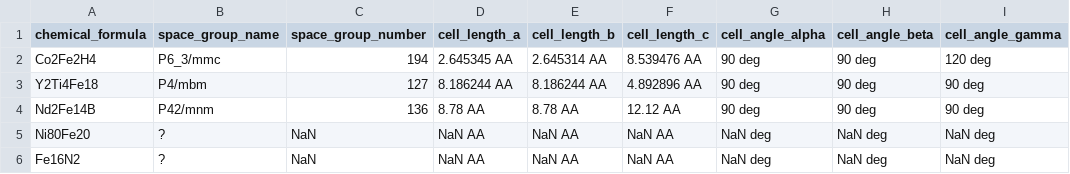
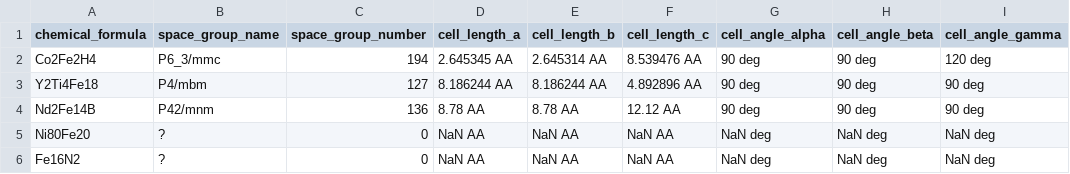
Before and after one commit to MaMMoS-project/mammos-spindynamics, a CSV file: src/mammos_spindynamics/data/db.csv, drawn as a sheet; only a part is shown; the diff names each change by its address in the sheet, - before the commit and + after, or states it on an @@ line.

Commit message:
Use space_group 0 for missing data (NaN not allowed for int colunm)

```diff
--- a/src/mammos_spindynamics/data/db.csv
+++ b/src/mammos_spindynamics/data/db.csv
-C5:C6 (space_group_number): NaN
+C5:C6 (space_group_number): 0
```
